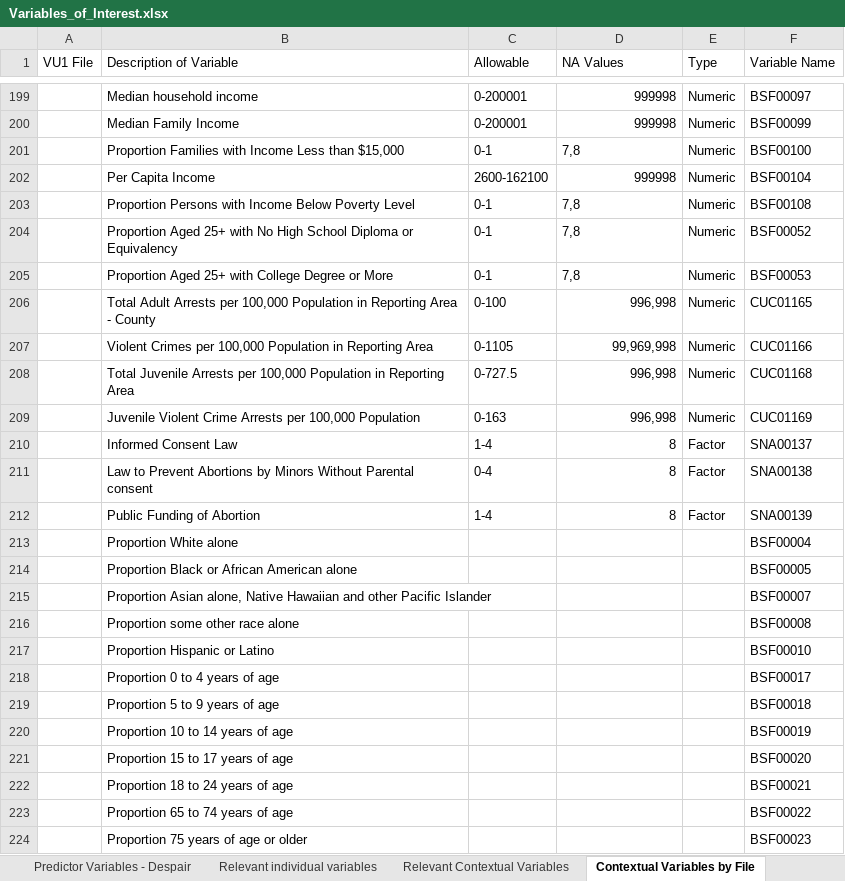
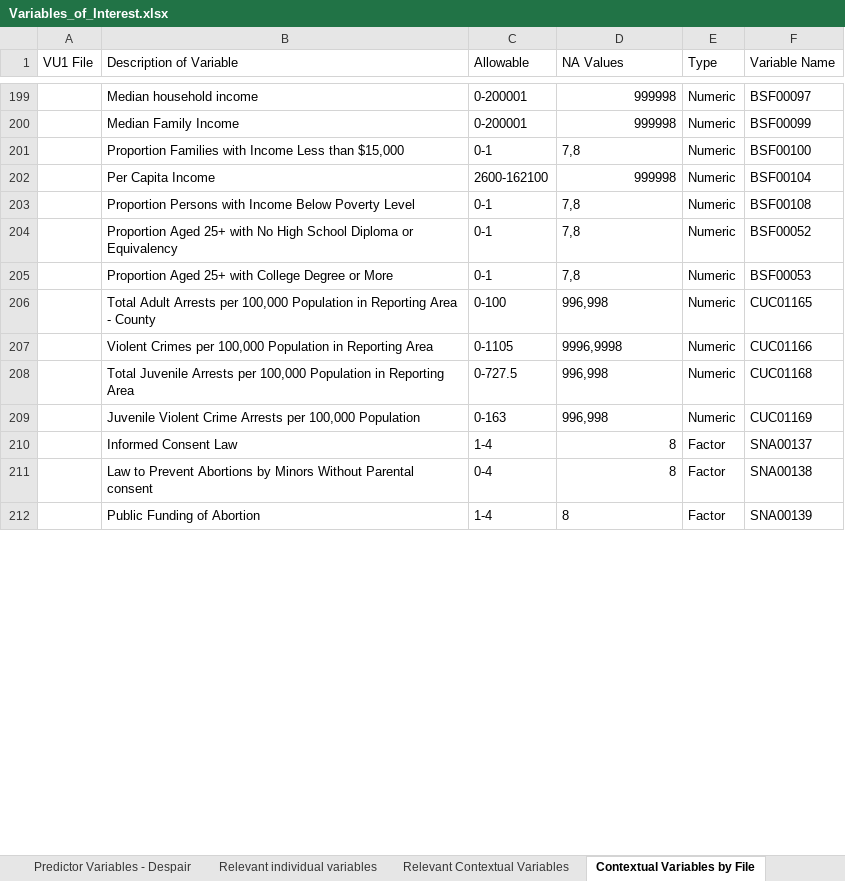
Before and after one commit to lgaydosh/despair_ml_public, an Excel workbook: Variables_of_Interest.xlsx, sheet Contextual Variables by File, drawn as a sheet; only a part is shown, gaps mark what is left out; values as stored, in another font and other column widths than the file's, no borders; removed rows and columns are numbered as before the commit, all else as after; the diff covers the shown part only; the diff names each change by its address in the sheet, - before the commit and + after, or states it on an @@ line.

Commit message:
Finished adding NA and allowable values for contextual variables

```diff
--- a/Variables_of_Interest.xlsx (sheet Contextual Variables by File)
+++ b/Variables_of_Interest.xlsx (sheet Contextual Variables by File)
-D206 alignment: right
+D206 alignment: left
-D207 (NA Values): 99,969,998
+D207 (NA Values): 9996,9998
-D208:D209 alignment: right
+D208:D209 alignment: left
-D212 alignment: right
+D212 alignment: left
-row 213:  | Proportion White alone |  |  |  | BSF00004
-row 214:  | Proportion Black or African American alone |  |  |  | BSF00005
-row 215:  | Proportion Asian alone, Native Hawaiian and other Pacific Islander |  |  |  | BSF00007
-row 216:  | Proportion some other race alone |  |  |  | BSF00008
-row 217:  | Proportion Hispanic or Latino |  |  |  | BSF00010
-row 218:  | Proportion 0 to 4 years of age |  |  |  | BSF00017
-row 219:  | Proportion 5 to 9 years of age |  |  |  | BSF00018
-row 220:  | Proportion 10 to 14 years of age |  |  |  | BSF00019
-row 221:  | Proportion 15 to 17 years of age |  |  |  | BSF00020
-row 222:  | Proportion 18 to 24 years of age |  |  |  | BSF00021
-row 223:  | Proportion 65 to 74 years of age |  |  |  | BSF00022
-row 224:  | Proportion 75 years of age or older |  |  |  | BSF00023
```
Also changed, not shown: 189 added rows, 175 removed rows and 4 edited cells elsewhere in this sheet.
